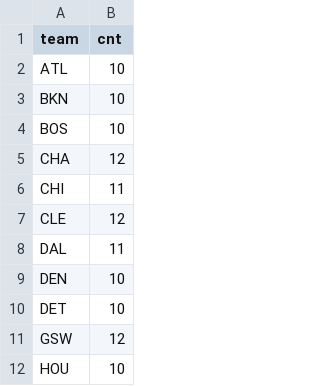
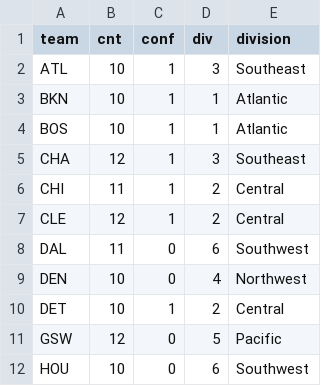
Before and after one commit to adan2002/BasketballSim, a CSV file: team_counts.csv, drawn as a sheet; only a part is shown; the diff names each change by its address in the sheet, - before the commit and + after, or states it on an @@ line.

```diff
--- a/team_counts.csv
+++ b/team_counts.csv
+column C (conf), rows 2-12: 1 | 1 | 1 | 1 | 1 | 1 | 0 | 0 | 1 | 0 | 0
+column D (div), rows 2-12: 3 | 1 | 1 | 3 | 2 | 2 | 6 | 4 | 2 | 5 | 6
+column E (division), rows 2-12: Southeast | Atlantic | Atlantic | Southeast | Central | Central | Southwest | Northwest | Central | Pacific | Southwest
```
Also changed, not shown: 3 other files.
